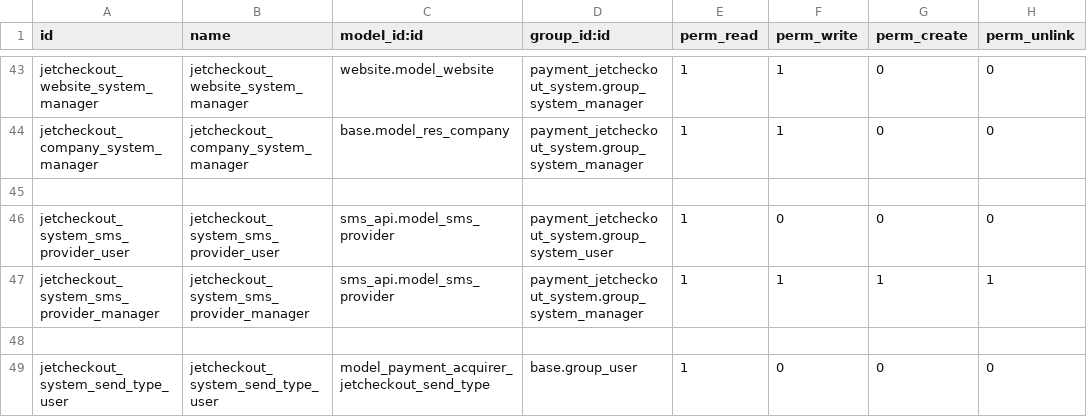
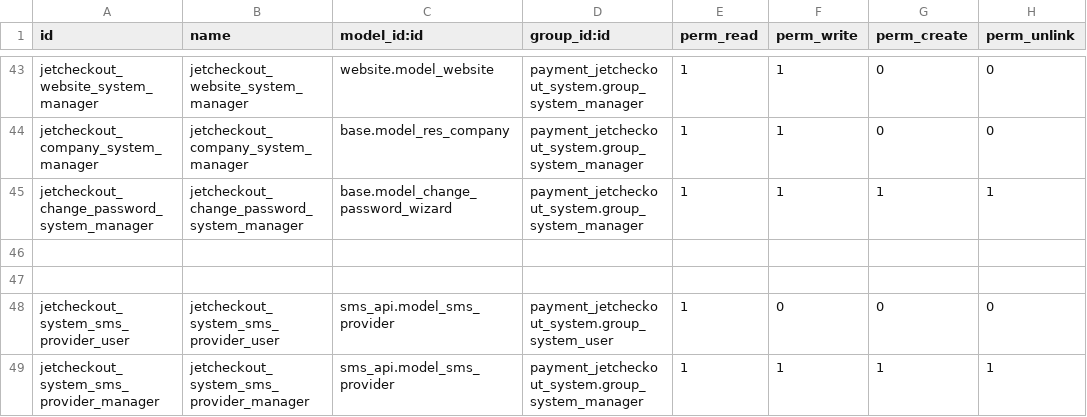
Before and after one commit to projetgrup/payment-service, a CSV file: payment_jetcheckout_system/security/ir.model.access.csv, drawn as a sheet; only a part is shown, gaps mark what is left out; the shorter side is filled out with more unchanged rows; the diff names each change by its address in the sheet, - before the commit and + after, or states it on an @@ line.

Commit message:
[FIX] typos

```diff
--- a/payment_jetcheckout_system/security/ir.model.access.csv
+++ b/payment_jetcheckout_system/security/ir.model.access.csv
+row 45: jetcheckout_change_password_system_manager | jetcheckout_change_password_system_manager | base.model_change_password_wizard | payment_jetcheckout_system.group_system_manager | 1 | 1 | 1 | 1
+row 46: (empty)
```
Also changed, not shown: 2 other files.
